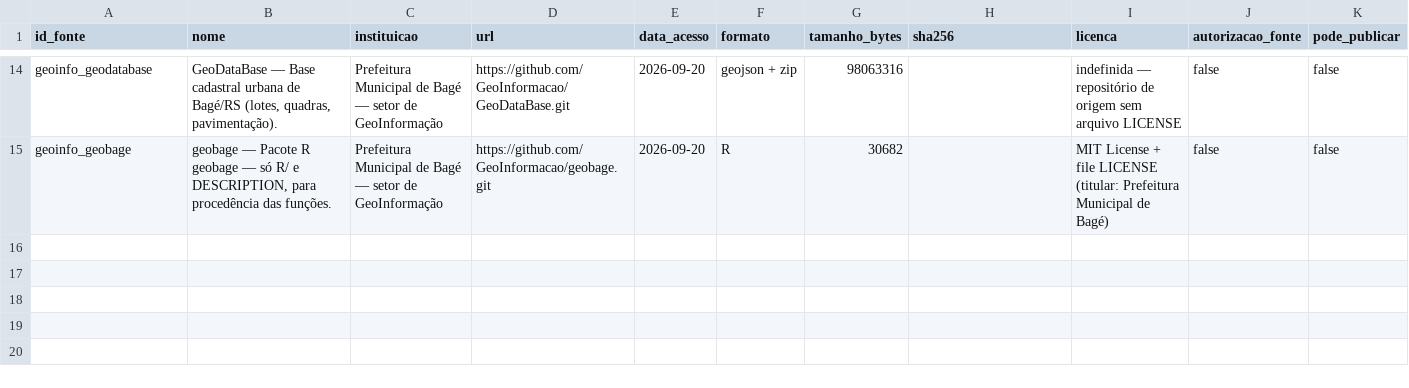
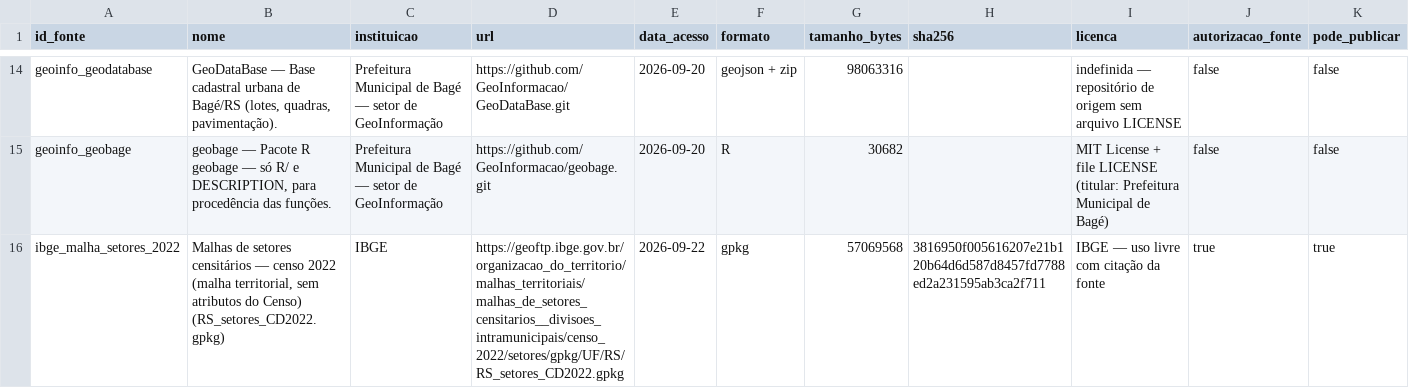
Before and after one commit to Alexandrogschafer/acervo_bage, a CSV file: data/catalogo_fontes.csv, drawn as a sheet; only a part is shown, gaps mark what is left out; rows hold the shown columns only; the diff names each change by its address in the sheet, - before the commit and + after, or states it on an @@ line.

```diff
--- a/data/catalogo_fontes.csv
+++ b/data/catalogo_fontes.csv
+row 16: ibge_malha_setores_2022 | Malhas de setores censitários — censo 2022 (malha territorial, sem atributos do Censo) (RS_setores_CD2022.gpkg) | IBGE | https://geoftp.ibge.gov.br/organizacao_do_territorio/malhas_territoriais/malhas_de_setores_censitarios__divisoes_intramunicipais/censo_2022/setores/gpkg/UF/RS/RS_setores_CD2022.gpkg | 2026-09-22 | gpkg | 57069568 | 3816950f005616207e21b120b64d6d587d8457fd7788ed2a231595ab3ca2f711 | IBGE — uso livre com citação da fonte | true | true
```
Also changed, not shown: data/catalogo_camadas.csv, 17 other files.
